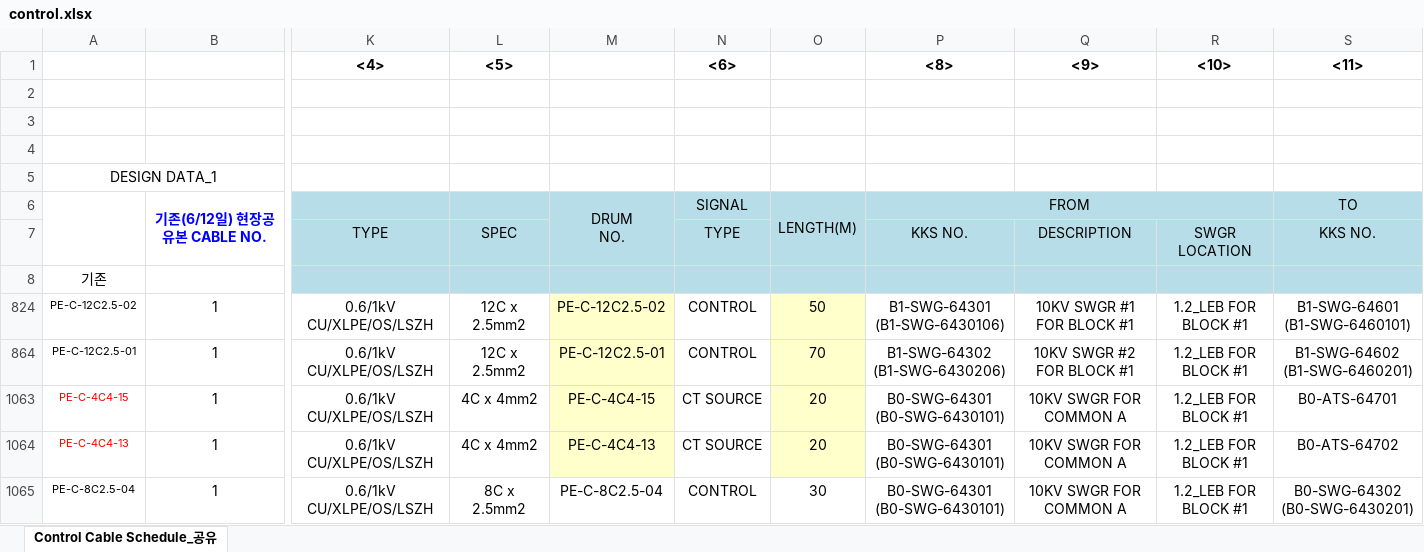
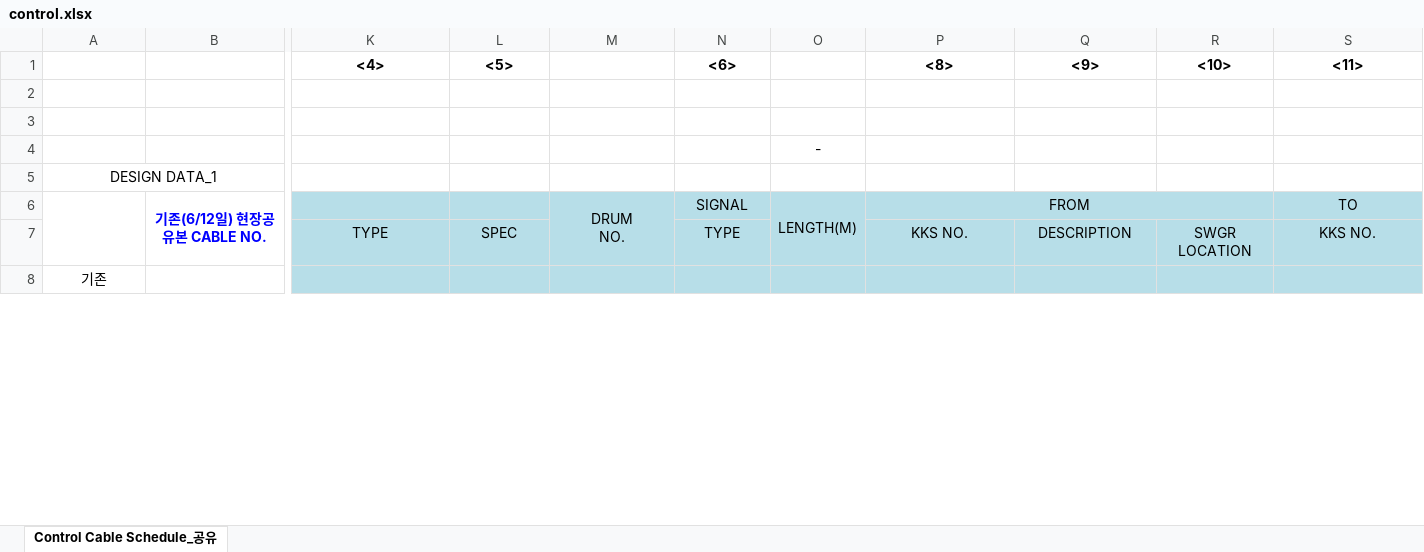
Before and after one commit to WOOJAESANG/Turkistan-CCGT-Cable, an Excel workbook: public/files/docs/control.xlsx, sheet Control Cable Schedule_공유, drawn as a sheet; only a part is shown, gaps mark what is left out; values as stored, in another font and other column widths than the file's, no borders; conditional formats not drawn; removed rows and columns are numbered as before the commit, all else as after; rows hold the shown columns only; ↵ is a line break in a cell; the diff covers the shown part only; the diff names each change by its address in the sheet, - before the commit and + after, or states it on an @@ line.

```diff
--- a/public/files/docs/control.xlsx (sheet Control Cable Schedule_공유)
+++ b/public/files/docs/control.xlsx (sheet Control Cable Schedule_공유)
-O4: (empty)
+O4: -
@@ row 824 hidden: PE-C-12C2.5-02 | 1 | 0.6/1kV CU/XLPE/OS/LSZH | 12C x 2.5mm2 | PE-C-12C2.5-02 | CONTROL | 50 | B1-SWG-64301 ↵ (B1-SWG-6430106) | 10KV SWGR #1 FOR BLOCK #1 | 1.2_LEB FOR BLOCK #1 | B1-SWG-64601 ↵ (B1-SWG-6460101) @@
@@ row 864 hidden: PE-C-12C2.5-01 | 1 | 0.6/1kV CU/XLPE/OS/LSZH | 12C x 2.5mm2 | PE-C-12C2.5-01 | CONTROL | 70 | B1-SWG-64302 ↵ (B1-SWG-6430206) | 10KV SWGR #2 FOR BLOCK #1 | 1.2_LEB FOR BLOCK #1 | B1-SWG-64602 ↵ (B1-SWG-6460201) @@
@@ row 1063 hidden: PE-C-4C4-15 | 1 | 0.6/1kV CU/XLPE/OS/LSZH | 4C x 4mm2 | PE-C-4C4-15 | CT SOURCE | 20 | B0-SWG-64301 ↵ (B0-SWG-6430101) | 10KV SWGR FOR COMMON A | 1.2_LEB FOR BLOCK #1 | B0-ATS-64701 @@
@@ row 1064 hidden: PE-C-4C4-13 | 1 | 0.6/1kV CU/XLPE/OS/LSZH | 4C x 4mm2 | PE-C-4C4-13 | CT SOURCE | 20 | B0-SWG-64301 ↵ (B0-SWG-6430101) | 10KV SWGR FOR COMMON A | 1.2_LEB FOR BLOCK #1 | B0-ATS-64702 @@
@@ row 1065 hidden: PE-C-8C2.5-04 | 1 | 0.6/1kV CU/XLPE/OS/LSZH | 8C x 2.5mm2 | PE-C-8C2.5-04 | CONTROL | 30 | B0-SWG-64301 ↵ (B0-SWG-6430101) | 10KV SWGR FOR COMMON A | 1.2_LEB FOR BLOCK #1 | B0-SWG-64302 ↵ (B0-SWG-6430201) @@
```
Also changed, not shown: 9 added rows and 22 hidden or unhidden rows elsewhere in this sheet, hidden cells, 5 other files.
